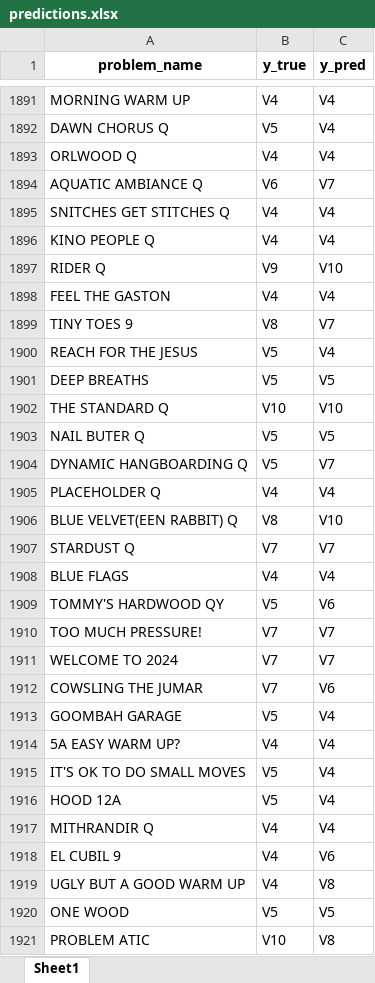
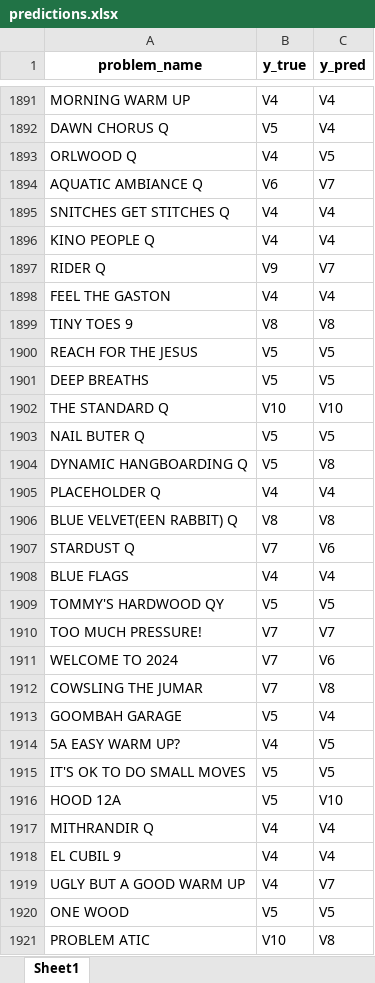
Before and after one commit to PatrickD3003/set-transformer-model, an Excel workbook: set_transformer/classification_model/predictions.xlsx, sheet Sheet1, drawn as a sheet; only a part is shown, gaps mark what is left out; values as stored, in another font and other column widths than the file's, no borders; the diff covers the shown part only; the diff names each change by its address in the sheet, - before the commit and + after, or states it on an @@ line.

```diff
--- a/set_transformer/classification_model/predictions.xlsx (sheet Sheet1)
+++ b/set_transformer/classification_model/predictions.xlsx (sheet Sheet1)
-C1893 (y_pred): V4
+C1893 (y_pred): V5
-C1897 (y_pred): V10
+C1897 (y_pred): V7
-C1899 (y_pred): V7
+C1899 (y_pred): V8
-C1900 (y_pred): V4
+C1900 (y_pred): V5
-C1904 (y_pred): V7
+C1904 (y_pred): V8
-C1906 (y_pred): V10
+C1906 (y_pred): V8
-C1907 (y_pred): V7
+C1907 (y_pred): V6
-C1909 (y_pred): V6
+C1909 (y_pred): V5
-C1911 (y_pred): V7
+C1911 (y_pred): V6
-C1912 (y_pred): V6
+C1912 (y_pred): V8
-C1914:C1915 (y_pred): V4
+C1914:C1915 (y_pred): V5
-C1916 (y_pred): V4
+C1916 (y_pred): V10
-C1918 (y_pred): V6
+C1918 (y_pred): V4
-C1919 (y_pred): V8
+C1919 (y_pred): V7
```
Also changed, not shown: 895 edited cells elsewhere in this sheet, set_transformer/classification_model/predictions_Deepset.xlsx, 20 other files.
